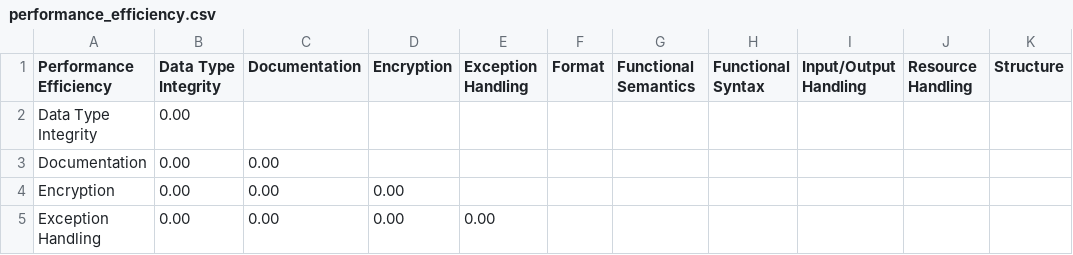
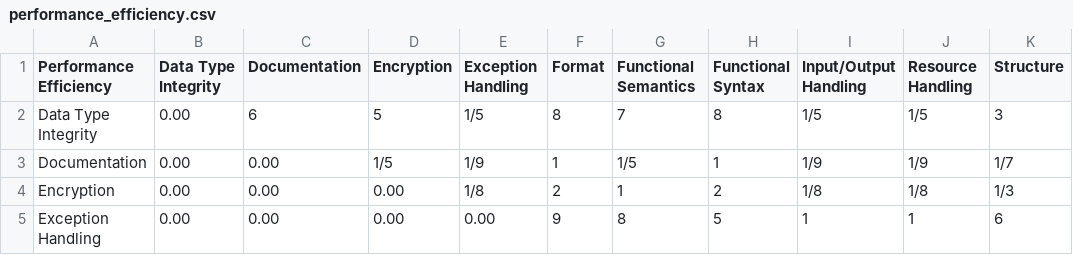
Before and after one commit to msusel-pique/msusel-pique-csharp, a CSV file: doc/derivation_sample_resources/comparison_matrices/performance_efficiency.csv, drawn as a sheet; only a part is shown; the diff covers the shown part only.

```diff
--- a/doc/derivation_sample_resources/comparison_matrices/performance_efficiency.csv
+++ b/doc/derivation_sample_resources/comparison_matrices/performance_efficiency.csv
@@ -1,5 +1,5 @@
 Performance Efficiency,Data Type Integrity,Documentation,Encryption,Exception Handling,Format,Functional Semantics,Functional Syntax,Input/Output Handling,Resource Handling,Structure
-Data Type Integrity,0.00,,,,,,,"","",""
-Documentation,0.00,0.00,,,,,,"","",""
-Encryption,0.00,0.00,0.00,,,,,"","",""
-Exception Handling,0.00,0.00,0.00,0.00,,,,"","",""
+Data Type Integrity,0.00,6,5,1/5,8,7,8,1/5,1/5,3
+Documentation,0.00,0.00,1/5,1/9,1,1/5,1,1/9,1/9,1/7
+Encryption,0.00,0.00,0.00,1/8,2,1,2,1/8,1/8,1/3
+Exception Handling,0.00,0.00,0.00,0.00,9,8,5,1,1,6
```
Also changed, not shown: 18 edited cells elsewhere in this file, doc/derivation_sample_resources/comparison_matrices/maintainability.csv.
